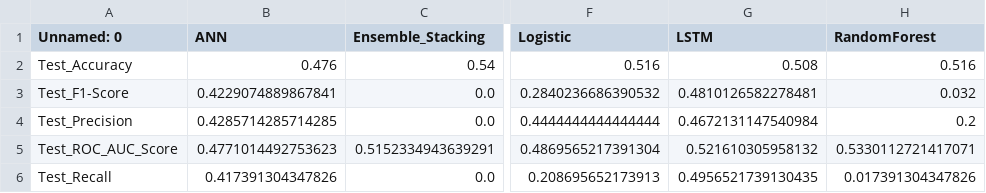
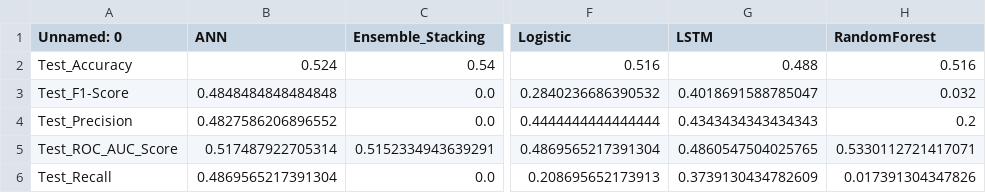
Before and after one commit to JHO-ds/WQU_Capstone_Risk_and_Volatility, a CSV file: data/model_evaluation/compiled/test_compiled_report.csv, drawn as a sheet; only a part is shown, gaps mark what is left out; the diff names each change by its address in the sheet, - before the commit and + after, or states it on an @@ line.

```diff
--- a/data/model_evaluation/compiled/test_compiled_report.csv
+++ b/data/model_evaluation/compiled/test_compiled_report.csv
-B2 (ANN): 0.476
+B2 (ANN): 0.524
-G2 (LSTM): 0.508
+G2 (LSTM): 0.488
-B3 (ANN): 0.4229074889867841
+B3 (ANN): 0.4848484848484848
-G3 (LSTM): 0.4810126582278481
+G3 (LSTM): 0.4018691588785047
-B4 (ANN): 0.4285714285714285
+B4 (ANN): 0.4827586206896552
-G4 (LSTM): 0.4672131147540984
+G4 (LSTM): 0.4343434343434343
-B5 (ANN): 0.4771014492753623
+B5 (ANN): 0.517487922705314
-G5 (LSTM): 0.521610305958132
+G5 (LSTM): 0.4860547504025765
-B6 (ANN): 0.417391304347826
+B6 (ANN): 0.4869565217391304
-G6 (LSTM): 0.4956521739130435
+G6 (LSTM): 0.3739130434782609
```
Also changed, not shown: data/model_evaluation/compiled/backtest_recent_compiled.csv, data/model_evaluation/compiled/backtest_stress_compiled.csv, 13 other files.
